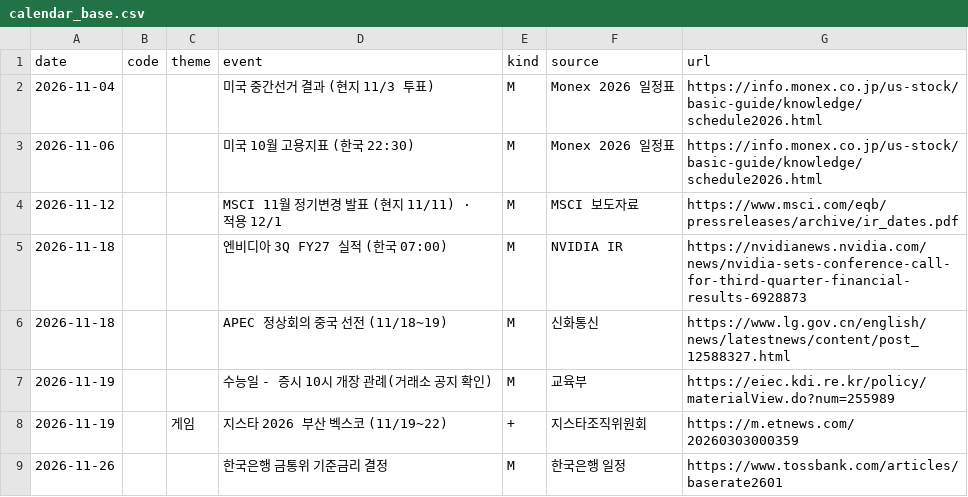
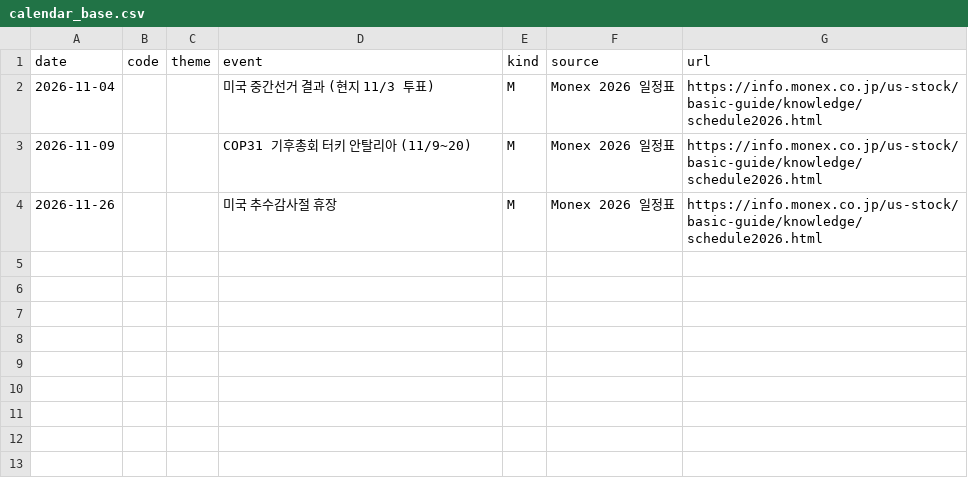
Before and after one commit to hun3263/market-lab, a CSV file: calendar_base.csv, drawn as a sheet.

```diff
--- a/calendar_base.csv
+++ b/calendar_base.csv
@@ -2,8 +2,3 @@ date,code,theme,event,kind,source,url
 2026-11-04,,,미국 중간선거 결과 (현지 11/3 투표),M,Monex 2026 일정표,https://info.monex.co.jp/us-stock/basic-guide/knowledge/schedule2026.html
-2026-11-06,,,미국 10월 고용지표 (한국 22:30),M,Monex 2026 일정표,https://info.monex.co.jp/us-stock/basic-guide/knowledge/schedule2026.html
-2026-11-12,,,MSCI 11월 정기변경 발표 (현지 11/11) · 적용 12/1,M,MSCI 보도자료,https://www.msci.com/eqb/pressreleases/archive/ir_dates.pdf
-2026-11-18,,,엔비디아 3Q FY27 실적 (한국 07:00),M,NVIDIA IR,https://nvidianews.nvidia.com/news/nvidia-sets-conference-call-for-third-quarter-financial-results-6928873
-2026-11-18,,,APEC 정상회의 중국 선전 (11/18~19),M,신화통신,https://www.lg.gov.cn/english/news/latestnews/content/post_12588327.html
-2026-11-19,,,수능일 - 증시 10시 개장 관례(거래소 공지 확인),M,교육부,https://eiec.kdi.re.kr/policy/materialView.do?num=255989
-2026-11-19,,게임,지스타 2026 부산 벡스코 (11/19~22),+,지스타조직위원회,https://m.etnews.com/20260303000359
-2026-11-26,,,한국은행 금통위 기준금리 결정,M,한국은행 일정,https://www.tossbank.com/articles/baserate2601
+2026-11-09,,,COP31 기후총회 터키 안탈리아 (11/9~20),M,Monex 2026 일정표,https://info.monex.co.jp/us-stock/basic-guide/knowledge/schedule2026.html
+2026-11-26,,,미국 추수감사절 휴장,M,Monex 2026 일정표,https://info.monex.co.jp/us-stock/basic-guide/knowledge/schedule2026.html
```
Also changed, not shown: 10 other files.
